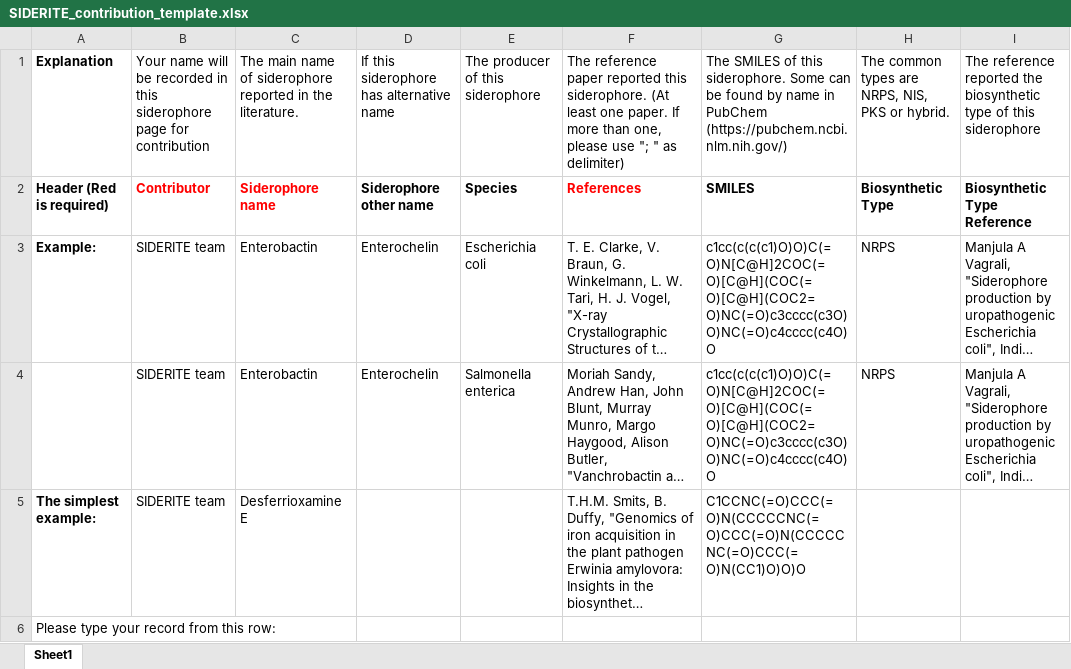
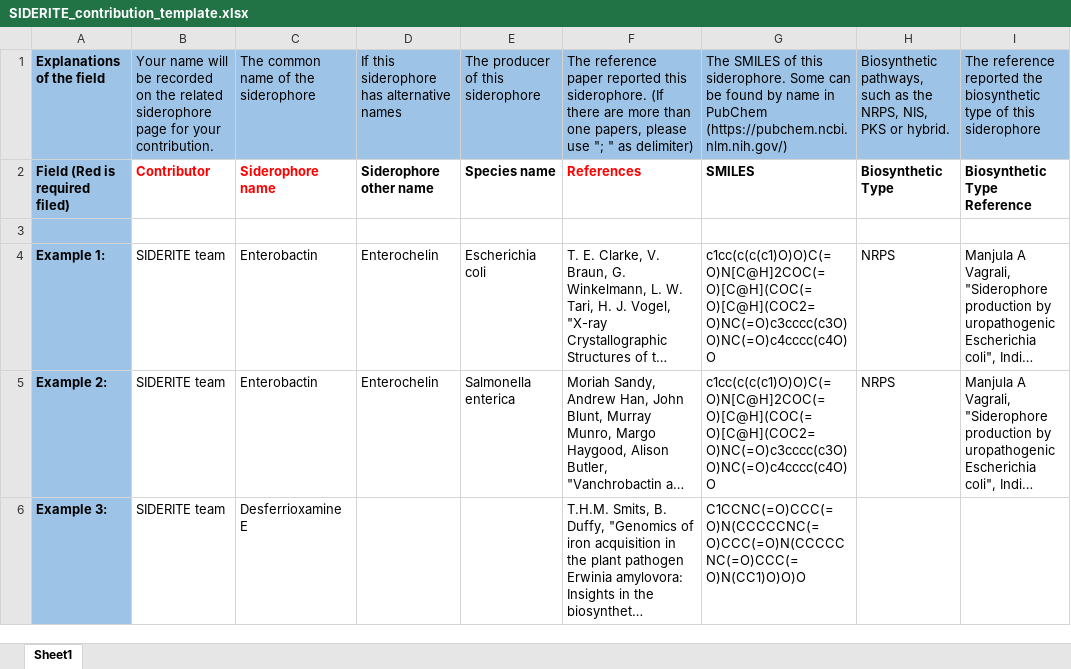
Before and after one commit to RuolinHe/SIDERITE, an Excel workbook: SIDERITE_contribution_template.xlsx, sheet Sheet1, drawn as a sheet; long unchanged cells end in …; values as stored, in another font and other column widths than the file's, no borders; removed rows and columns are numbered as before the commit, all else as after; the diff names each change by its address in the sheet, - before the commit and + after, or states it on an @@ line.

Commit message:
Add files via upload

```diff
--- a/SIDERITE_contribution_template.xlsx (sheet Sheet1)
+++ b/SIDERITE_contribution_template.xlsx (sheet Sheet1)
-A1: Explanation
+A1: Explanations of the field
-A1:I1 fill: none
+A1:I1 fill: #9DC3E6
-B1: …be recorded in this siderophore page for contribution
+B1: …be recorded on the related siderophore page for your contribution.
-C1: The main name of siderophore reported in the literature.
+C1: The common name of the siderophore
-D1: If this siderophore has alternative name
+D1: If this siderophore has alternative names
-F1: …this siderophore. (At least one paper. If more than one, please use…
+F1: …this siderophore. (If there are more than one papers, please use…
-H1: The common types are NRPS, NIS,…
+H1: Biosynthetic pathways, such as the NRPS, NIS,…
-A2: Header (Red is required)
+A2: Field (Red is required filed)
-A2 fill: none
+A2 fill: #9DC3E6
-E2: Species
+E2: Species name
+row 3: (empty)
-A4: Example:
+A4: Example 1:
-A4:A6 fill: none
+A4:A6 fill: #9DC3E6
-A5: (empty)
+A5: Example 2:
-A6: The simplest example:
+A6: Example 3:
-row 6: Please type your record from this row:
```
